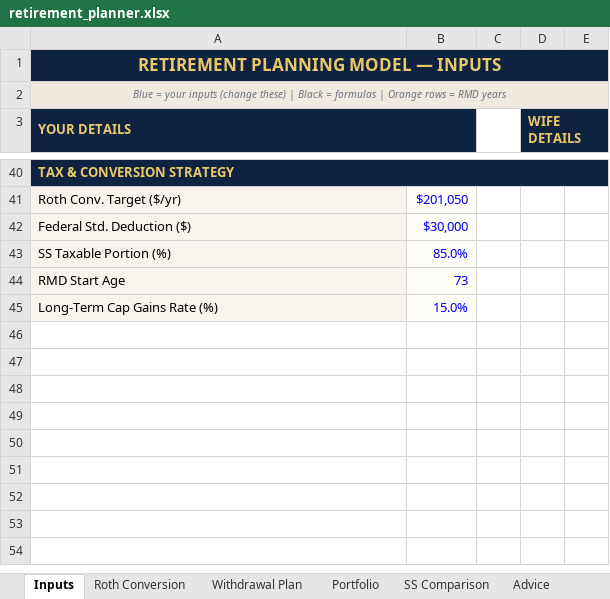
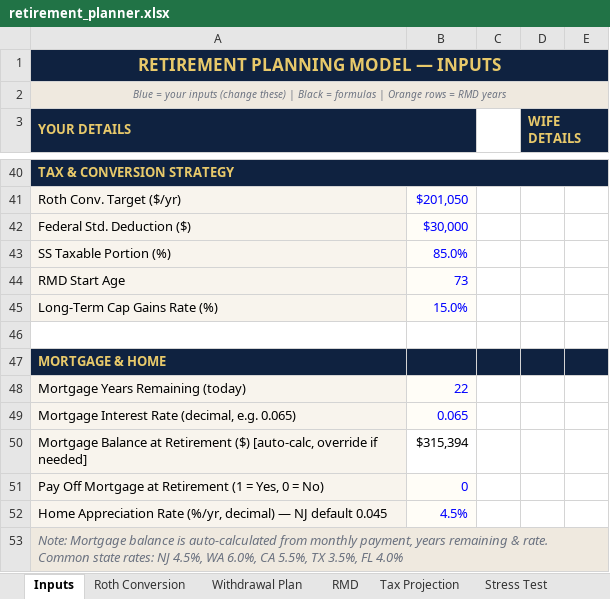
Before and after one commit to pravinkatkamwar/plan, an Excel workbook: retirement_planner.xlsx, sheet Inputs, drawn as a sheet; only a part is shown, gaps mark what is left out; values as stored, in another font and other column widths than the file's, no borders; the diff names each change by its address in the sheet, - before the commit and + after, or states it on an @@ line.

```diff
--- a/retirement_planner.xlsx (sheet Inputs)
+++ b/retirement_planner.xlsx (sheet Inputs)
+sheet tab: RMD
+sheet tab: Tax Projection
+sheet tab: Stress Test
+row 46: (empty)
+row 47: MORTGAGE & HOME
+row 48: Mortgage Years Remaining (today) | 22
+row 49: Mortgage Interest Rate (decimal, e.g. 0.065) | 0.065
+row 50: Mortgage Balance at Retirement ($) [auto-calc, override if needed] | $315,394
+row 51: Pay Off Mortgage at Retirement (1 = Yes, 0 = No) | 0
+row 52: Home Appreciation Rate (%/yr, decimal) — NJ default 0.045 | 4.5%
+row 53: Note: Mortgage balance is auto-calculated from monthly payment, years remaining & rate. Common state rates: NJ 4.5%, WA 6.0%, CA 5.5%, TX 3.5%, FL 4.0%
```
Also changed, not shown: sheet Portfolio, sheet Withdrawal Plan, sheet Roth Conversion, other sheet tabs, formulas that keep their value, charts or pictures.
